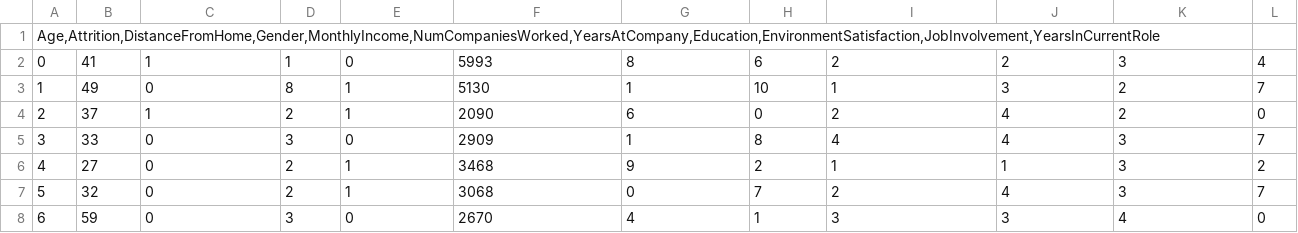
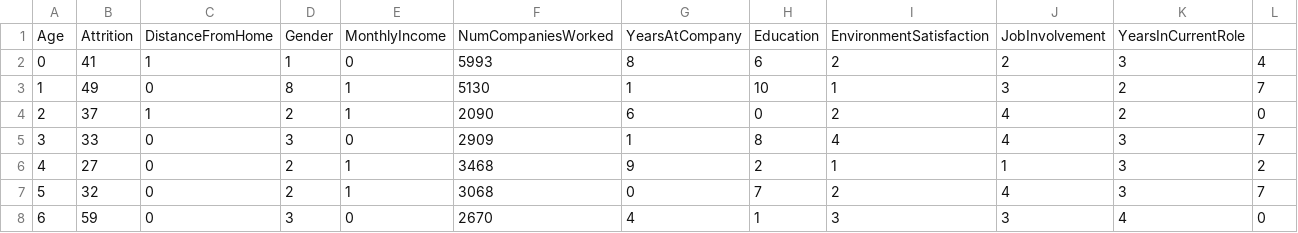
Before and after one commit to luhuam/Inteligencia-de-negocios, a CSV file: RHv2.csv, drawn as a sheet; only a part is shown; removed rows and columns are numbered as before the commit, all else as after; the diff names each change by its address in the sheet, - before the commit and + after, or states it on an @@ line.

Commit message:
Update RHv2.csv

```diff
--- a/RHv2.csv
+++ b/RHv2.csv
-row 1: Age,Attrition,DistanceFromHome,Gender,MonthlyIncome,NumCompaniesWorked,YearsAtCompany,Education,EnvironmentSatisfaction,JobInvolvement,YearsInCurrentRole
+row 1: Age | Attrition | DistanceFromHome | Gender | MonthlyIncome | NumCompaniesWorked | YearsAtCompany | Education | EnvironmentSatisfaction | JobInvolvement | YearsInCurrentRole
```
